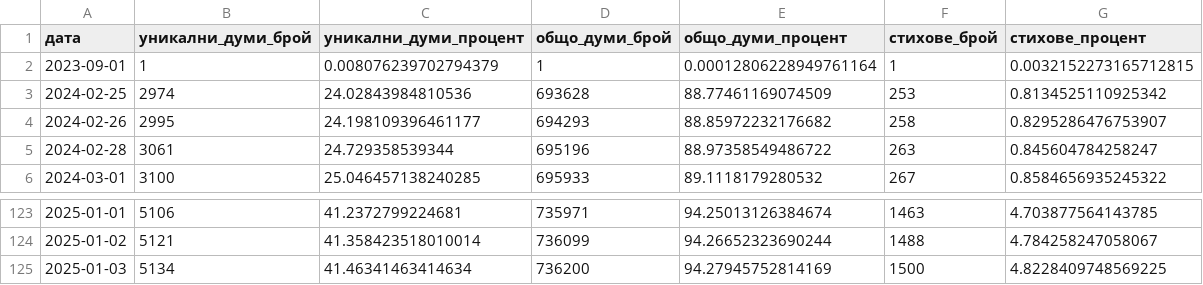
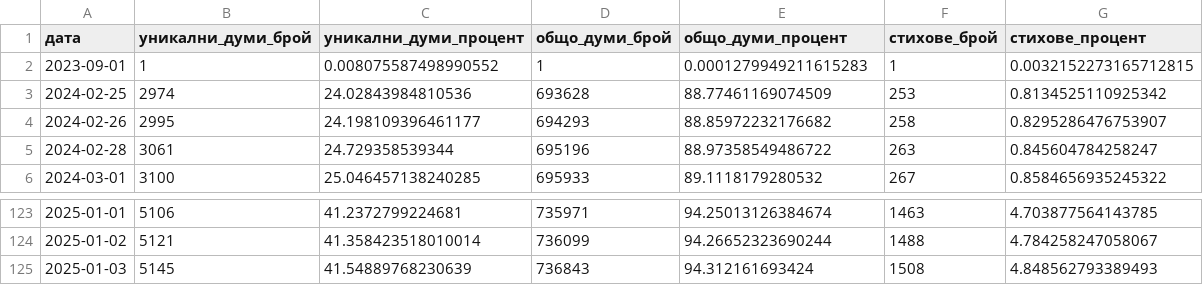
Before and after one commit to TraxData313/KJV-BG-translation, a CSV file: logs/translated_progress.csv, drawn as a sheet; only a part is shown, gaps mark what is left out.

```diff
--- a/logs/translated_progress.csv
+++ b/logs/translated_progress.csv
@@ -1,3 +1,3 @@
 дата,уникални_думи_брой,уникални_думи_процент,общо_думи_брой,общо_думи_процент,стихове_брой,стихове_процент
-2023-09-01,1,0.008076239702794379,1,0.00012806228949761164,1,0.0032152273165712815
+2023-09-01,1,0.008075587498990552,1,0.0001279949211615283,1,0.0032152273165712815
 2024-02-25,2974,24.02843984810536,693628,88.77461169074509,253,0.8134525110925342
@@ -124,2 +124,2 @@
 2025-01-02,5121,41.358423518010014,736099,94.26652323690244,1488,4.784258247058067
-2025-01-03,5134,41.46341463414634,736200,94.27945752814169,1500,4.8228409748569225
+2025-01-03,5145,41.54889768230639,736843,94.312161693424,1508,4.848562793389493
```
Also changed, not shown: 7 other files.
